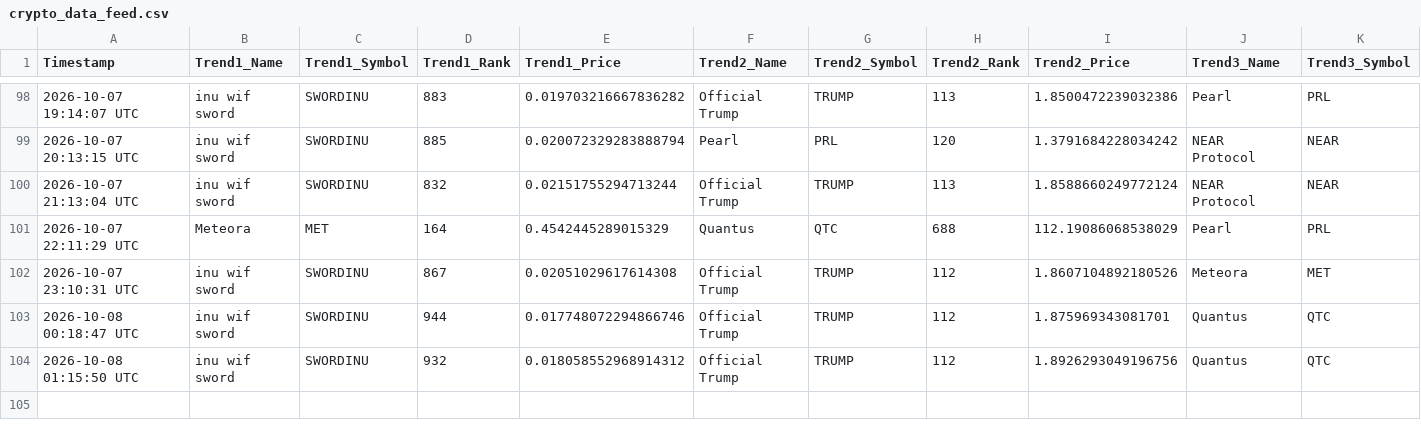
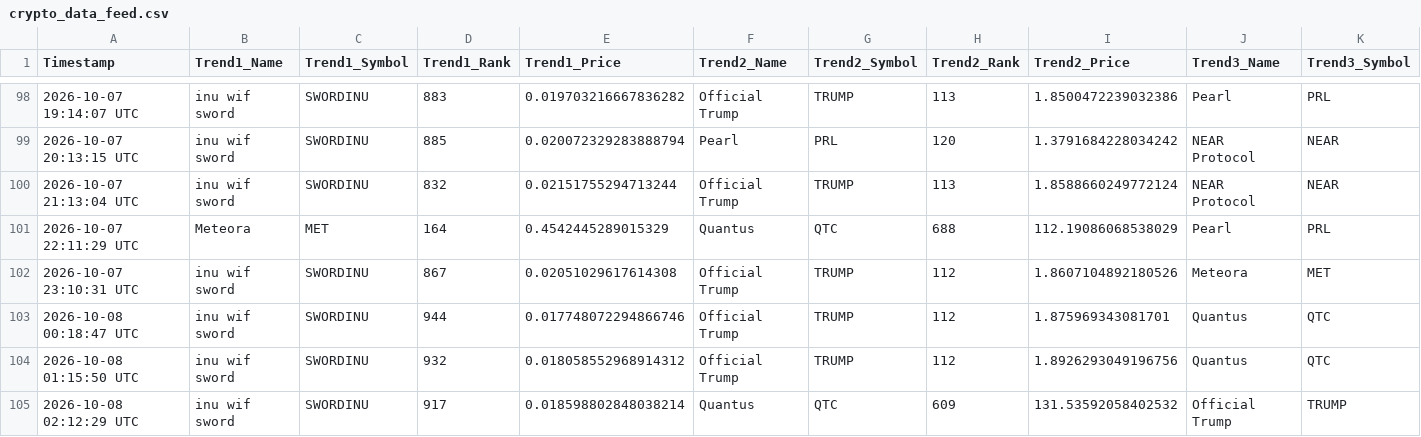
Before and after one commit to ezio-prog/crypto-data-grid, a CSV file: crypto_data_feed.csv, drawn as a sheet; only a part is shown, gaps mark what is left out; rows hold the shown columns only; the diff names each change by its address in the sheet, - before the commit and + after, or states it on an @@ line.

Commit message:
Automated update: Logged data string [skip ci]

```diff
--- a/crypto_data_feed.csv
+++ b/crypto_data_feed.csv
+row 105: 2026-10-08 02:12:29 UTC | inu wif sword | SWORDINU | 917 | 0.018598802848038214 | Quantus | QTC | 609 | 131.53592058402532 | Official Trump | TRUMP
```
